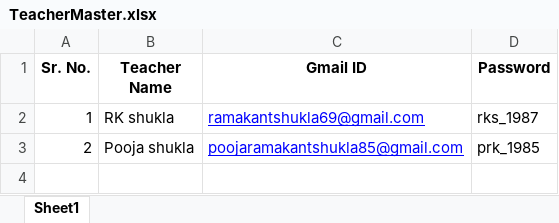
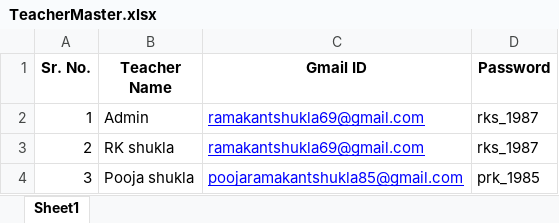
Before and after one commit to RKS69-sgam/Home_tution, an Excel workbook: TeacherMaster.xlsx, sheet Sheet1, drawn as a sheet; values as stored, in another font and other column widths than the file's, no borders; the diff names each change by its address in the sheet, - before the commit and + after, or states it on an @@ line.

Commit message:
Add files via upload

```diff
--- a/TeacherMaster.xlsx (sheet Sheet1)
+++ b/TeacherMaster.xlsx (sheet Sheet1)
-B2 (Teacher Name): RK shukla
+B2 (Teacher Name): Admin
-B3 (Teacher Name): Pooja shukla
+B3 (Teacher Name): RK shukla
-C3 (Gmail ID): poojaramakantshukla85@gmail.com
+C3 (Gmail ID): ramakantshukla69@gmail.com
-D3 (Password): prk_1985
+D3 (Password): rks_1987
+row 4: 3 | Pooja shukla | poojaramakantshukla85@gmail.com | prk_1985
```
